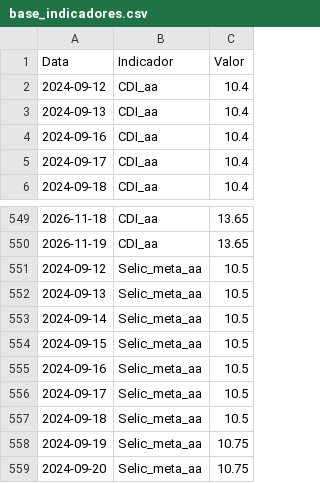
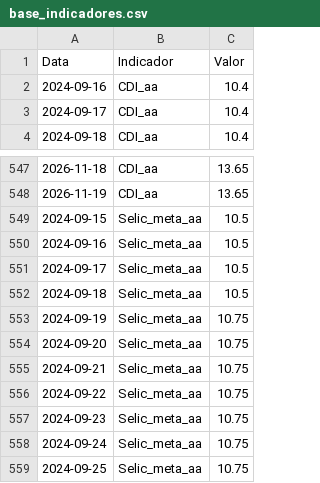
Before and after one commit to GuiVeiga04/Site-Analise-FIIs, a CSV file: base_indicadores.csv, drawn as a sheet; only a part is shown, gaps mark what is left out; the shorter side is filled out with more unchanged rows; the diff names each change by its address in the sheet, - before the commit and + after, or states it on an @@ line.

```diff
--- a/base_indicadores.csv
+++ b/base_indicadores.csv
-row 2: 2024-09-12 | CDI_aa | 10.4
-row 3: 2024-09-13 | CDI_aa | 10.4
-row 551: 2024-09-12 | Selic_meta_aa | 10.5
-row 552: 2024-09-13 | Selic_meta_aa | 10.5
-row 553: 2024-09-14 | Selic_meta_aa | 10.5
```
Also changed, not shown: base_fiis_cvm.csv, base_fiis_dividendos.csv, 2 other files.
